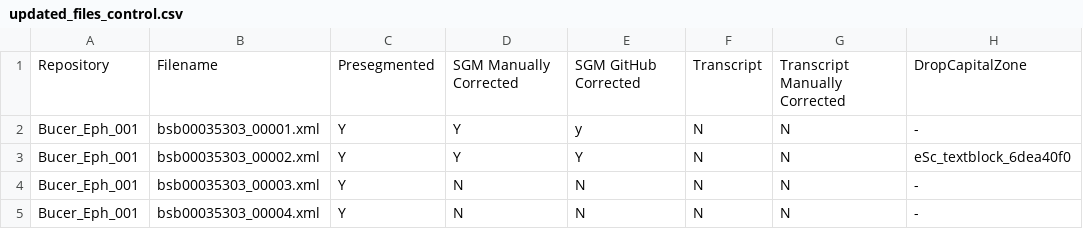
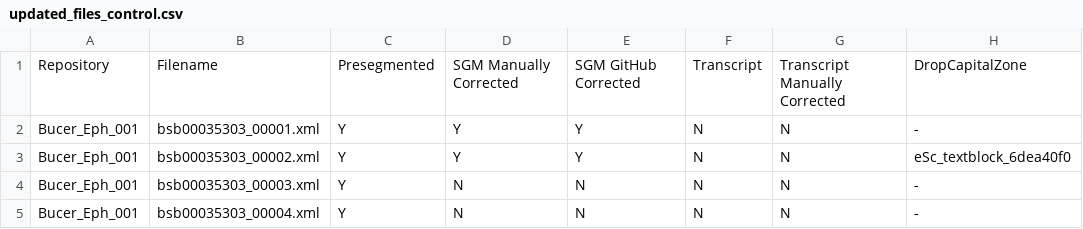
Before and after one commit to 16thExegesisDH/HTR_Paul_corpus, a CSV file: corpus/updated_files_control.csv, drawn as a sheet; only a part is shown; the diff names each change by its address in the sheet, - before the commit and + after, or states it on an @@ line.

Commit message:
Update updated_files_control.csv

```diff
--- a/corpus/updated_files_control.csv
+++ b/corpus/updated_files_control.csv
-E2: y
+E2: Y
```
